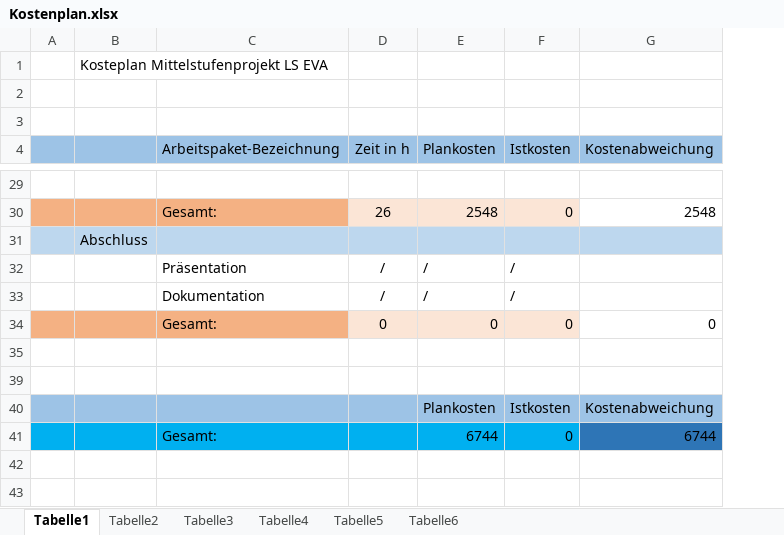
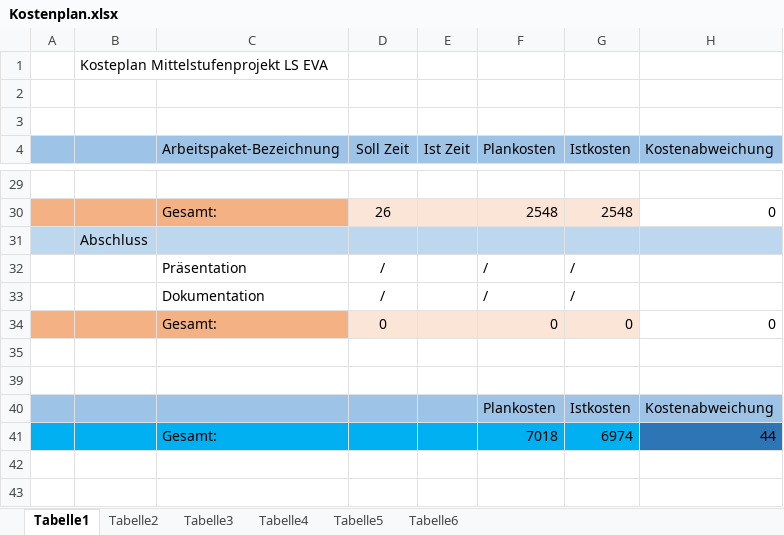
Before and after one commit to Dusty0071/OberstufenProjekt, an Excel workbook: Dokumentation + Diagramme etc/Kostenplan.xlsx, sheet Tabelle1, drawn as a sheet; only a part is shown, gaps mark what is left out; values as stored, in another font and other column widths than the file's, no borders; conditional formats not drawn; removed rows and columns are numbered as before the commit, all else as after; the diff covers the shown part only; the diff names each change by its address in the sheet, - before the commit and + after, or states it on an @@ line.

```diff
--- a/Dokumentation + Diagramme etc/Kostenplan.xlsx (sheet Tabelle1)
+++ b/Dokumentation + Diagramme etc/Kostenplan.xlsx (sheet Tabelle1)
+column E (Ist Zeit), empty
-D4: Zeit in h
+D4: Soll Zeit
-G30 (Istkosten): 0
+G30 (Istkosten): 2548
-H30 (Kostenabweichung): 2548
+H30 (Kostenabweichung): 0
-row 41:  |  | Gesamt: |  | 6744 | 0 | 6744
+row 41:  |  | Gesamt: |  |  | 7018 | 6974 | 44
```
Also changed, not shown: 8 added rows, 8 removed rows and 11 edited cells elsewhere in this sheet, formulas that keep their value, Dokumentation + Diagramme etc/Zeitplan.xlsx.
